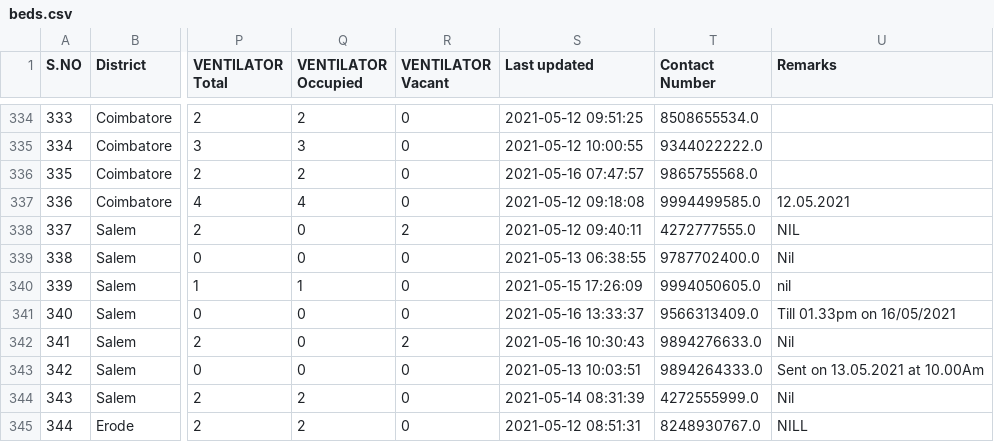
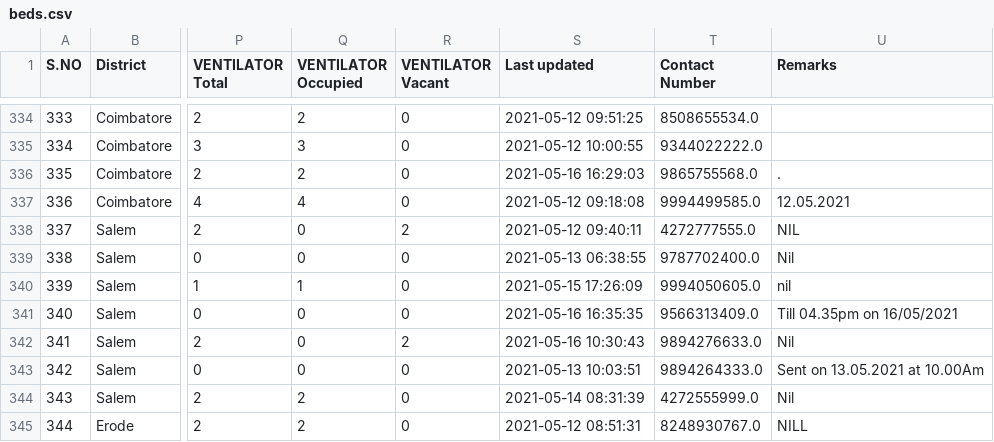
Before and after one commit to mskian/tamil-nadu-covid-beds-api, a CSV file: data/beds.csv, drawn as a sheet; only a part is shown, gaps mark what is left out; the diff covers the shown part only; the diff names each change by its address in the sheet, - before the commit and + after, or states it on an @@ line.

```diff
--- a/data/beds.csv
+++ b/data/beds.csv
-S336 (Last updated): 2021-05-16 07:47:57
+S336 (Last updated): 2021-05-16 16:29:03
-U336 (Remarks): (empty)
+U336 (Remarks): .
-S341 (Last updated): 2021-05-16 13:33:37
+S341 (Last updated): 2021-05-16 16:35:35
-U341 (Remarks): Till 01.33pm on 16/05/2021
+U341 (Remarks): Till 04.35pm on 16/05/2021
```
Also changed, not shown: 169 edited cells elsewhere in this file, 1 other file.
